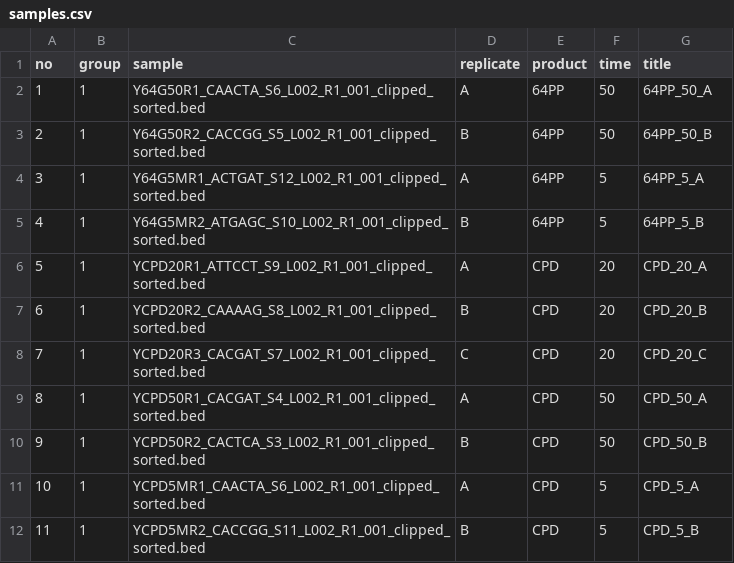
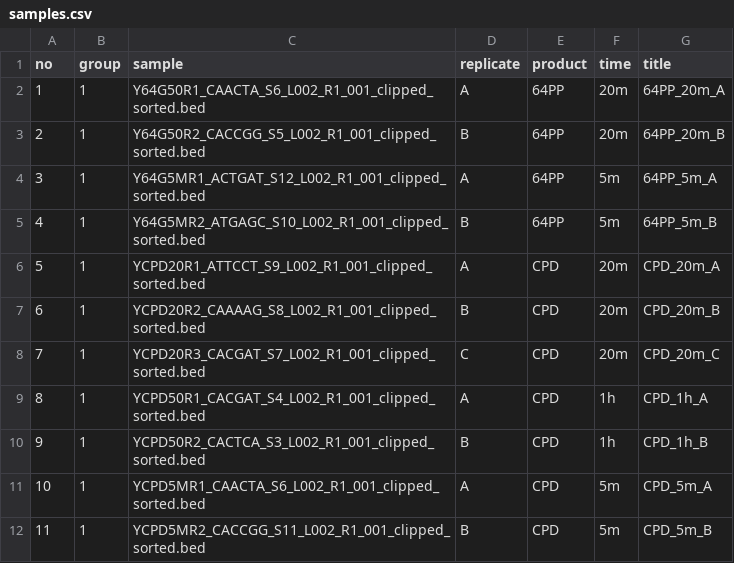
Before and after one commit to adebali/NGStoolkit, a CSV file: projects/yeast/XR/samples.csv, drawn as a sheet.

Commit message:
corrected treatment information

```diff
--- a/projects/yeast/XR/samples.csv
+++ b/projects/yeast/XR/samples.csv
@@ -1,12 +1,12 @@
 no,group,sample,replicate,product,time,title
-1,1,Y64G50R1_CAACTA_S6_L002_R1_001_clipped_sorted.bed,A,64PP,50,64PP_50_A
-2,1,Y64G50R2_CACCGG_S5_L002_R1_001_clipped_sorted.bed,B,64PP,50,64PP_50_B
-3,1,Y64G5MR1_ACTGAT_S12_L002_R1_001_clipped_sorted.bed,A,64PP,5,64PP_5_A
-4,1,Y64G5MR2_ATGAGC_S10_L002_R1_001_clipped_sorted.bed,B,64PP,5,64PP_5_B
-5,1,YCPD20R1_ATTCCT_S9_L002_R1_001_clipped_sorted.bed,A,CPD,20,CPD_20_A
-6,1,YCPD20R2_CAAAAG_S8_L002_R1_001_clipped_sorted.bed,B,CPD,20,CPD_20_B
-7,1,YCPD20R3_CACGAT_S7_L002_R1_001_clipped_sorted.bed,C,CPD,20,CPD_20_C
-8,1,YCPD50R1_CACGAT_S4_L002_R1_001_clipped_sorted.bed,A,CPD,50,CPD_50_A
-9,1,YCPD50R2_CACTCA_S3_L002_R1_001_clipped_sorted.bed,B,CPD,50,CPD_50_B
-10,1,YCPD5MR1_CAACTA_S6_L002_R1_001_clipped_sorted.bed,A,CPD,5,CPD_5_A
-11,1,YCPD5MR2_CACCGG_S11_L002_R1_001_clipped_sorted.bed,B,CPD,5,CPD_5_B
+1,1,Y64G50R1_CAACTA_S6_L002_R1_001_clipped_sorted.bed,A,64PP,20m,64PP_20m_A
+2,1,Y64G50R2_CACCGG_S5_L002_R1_001_clipped_sorted.bed,B,64PP,20m,64PP_20m_B
+3,1,Y64G5MR1_ACTGAT_S12_L002_R1_001_clipped_sorted.bed,A,64PP,5m,64PP_5m_A
+4,1,Y64G5MR2_ATGAGC_S10_L002_R1_001_clipped_sorted.bed,B,64PP,5m,64PP_5m_B
+5,1,YCPD20R1_ATTCCT_S9_L002_R1_001_clipped_sorted.bed,A,CPD,20m,CPD_20m_A
+6,1,YCPD20R2_CAAAAG_S8_L002_R1_001_clipped_sorted.bed,B,CPD,20m,CPD_20m_B
+7,1,YCPD20R3_CACGAT_S7_L002_R1_001_clipped_sorted.bed,C,CPD,20m,CPD_20m_C
+8,1,YCPD50R1_CACGAT_S4_L002_R1_001_clipped_sorted.bed,A,CPD,1h,CPD_1h_A
+9,1,YCPD50R2_CACTCA_S3_L002_R1_001_clipped_sorted.bed,B,CPD,1h,CPD_1h_B
+10,1,YCPD5MR1_CAACTA_S6_L002_R1_001_clipped_sorted.bed,A,CPD,5m,CPD_5m_A
+11,1,YCPD5MR2_CACCGG_S11_L002_R1_001_clipped_sorted.bed,B,CPD,5m,CPD_5m_B
```
